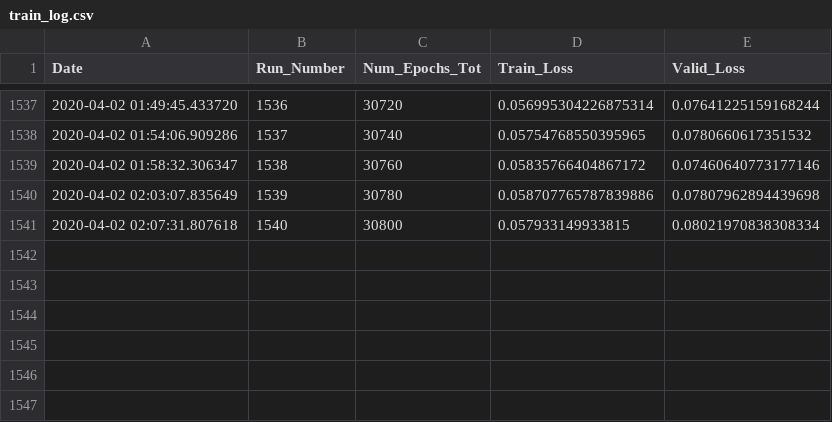
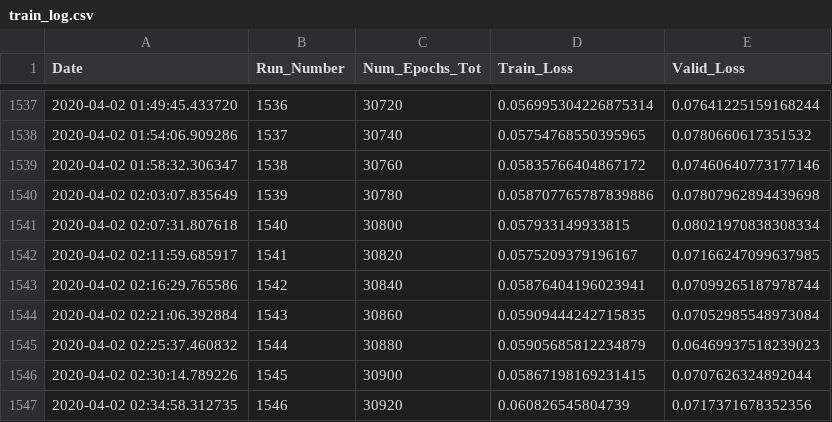
Before and after one commit to rashmi-raviprasad/springboard, a CSV file: faces_capstone2/train_log.csv, drawn as a sheet; only a part is shown, gaps mark what is left out; the diff names each change by its address in the sheet, - before the commit and + after, or states it on an @@ line.

Commit message:
trained_30920_of_141520_epochs

```diff
--- a/faces_capstone2/train_log.csv
+++ b/faces_capstone2/train_log.csv
+row 1542: 2020-04-02 02:11:59.685917 | 1541 | 30820 | 0.0575209379196167 | 0.07166247099637985
+row 1543: 2020-04-02 02:16:29.765586 | 1542 | 30840 | 0.05876404196023941 | 0.07099265187978744
+row 1544: 2020-04-02 02:21:06.392884 | 1543 | 30860 | 0.05909444242715835 | 0.07052985548973084
+row 1545: 2020-04-02 02:25:37.460832 | 1544 | 30880 | 0.05905685812234879 | 0.06469937518239023
+row 1546: 2020-04-02 02:30:14.789226 | 1545 | 30900 | 0.05867198169231415 | 0.0707626324892044
+row 1547: 2020-04-02 02:34:58.312735 | 1546 | 30920 | 0.060826545804739 | 0.0717371678352356
```
Also changed, not shown: 2 other files.
